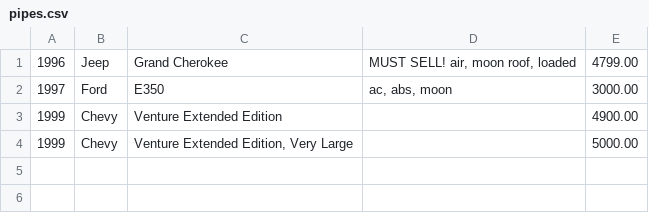
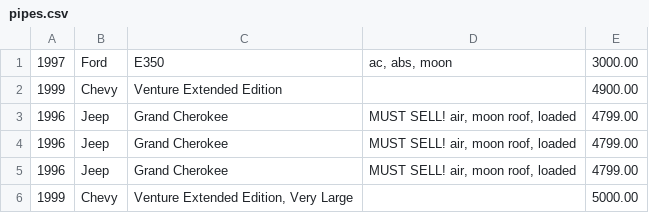
Before and after one commit to cmdoffing/validatingCSV, a CSV file: csvdata/pipes.csv, drawn as a sheet.

```diff
--- a/csvdata/pipes.csv
+++ b/csvdata/pipes.csv
@@ -1,4 +1,6 @@
-1996|Jeep|Grand Cherokee|MUST SELL! air, moon roof, loaded|4799.00
 1997|Ford|E350|ac, abs, moon|3000.00
 1999|Chevy|Venture Extended Edition||4900.00
+1996|Jeep|Grand Cherokee|MUST SELL! air, moon roof, loaded|4799.00
+1996|Jeep|Grand Cherokee|MUST SELL! air, moon roof, loaded|4799.00
+1996|Jeep|Grand Cherokee|MUST SELL! air, moon roof, loaded|4799.00
 1999|Chevy|Venture Extended Edition, Very Large||5000.00
```
Also changed, not shown: 4 other files.
